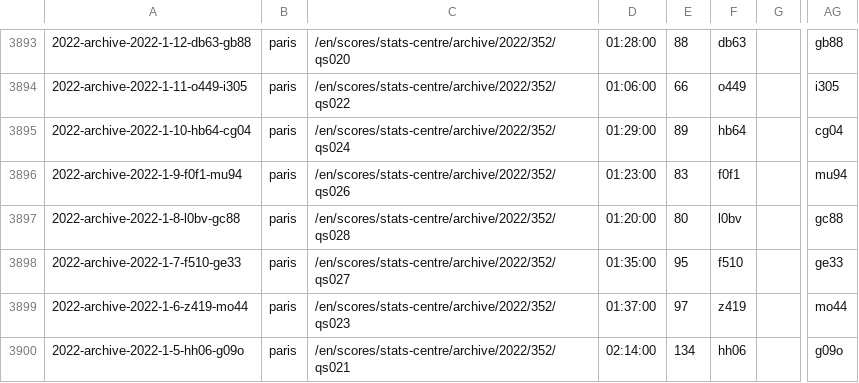
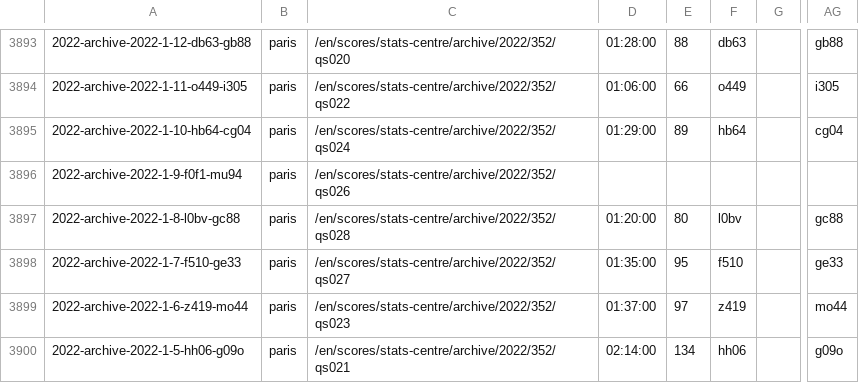
Before and after one commit to armstjc/atp-world-tour-tennis-data, a CSV file: csv/3_match_stats/match_stats_2022.csv, drawn as a sheet; only a part is shown, gaps mark what is left out; the diff covers the shown part only; the diff names each change by its address in the sheet, - before the commit and + after, or states it on an @@ line.

```diff
--- a/csv/3_match_stats/match_stats_2022.csv
+++ b/csv/3_match_stats/match_stats_2022.csv
-D3896: 01:23:00
+D3896: (empty)
-E3896: 83
+E3896: (empty)
-F3896: f0f1
+F3896: (empty)
-AG3896: mu94
+AG3896: (empty)
```
Also changed, not shown: 92 edited cells elsewhere in this file.
